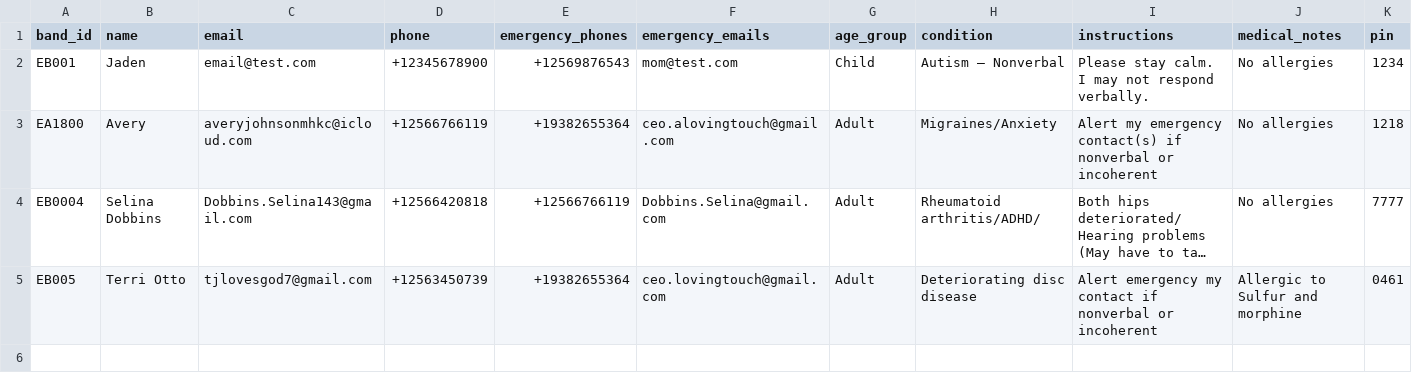
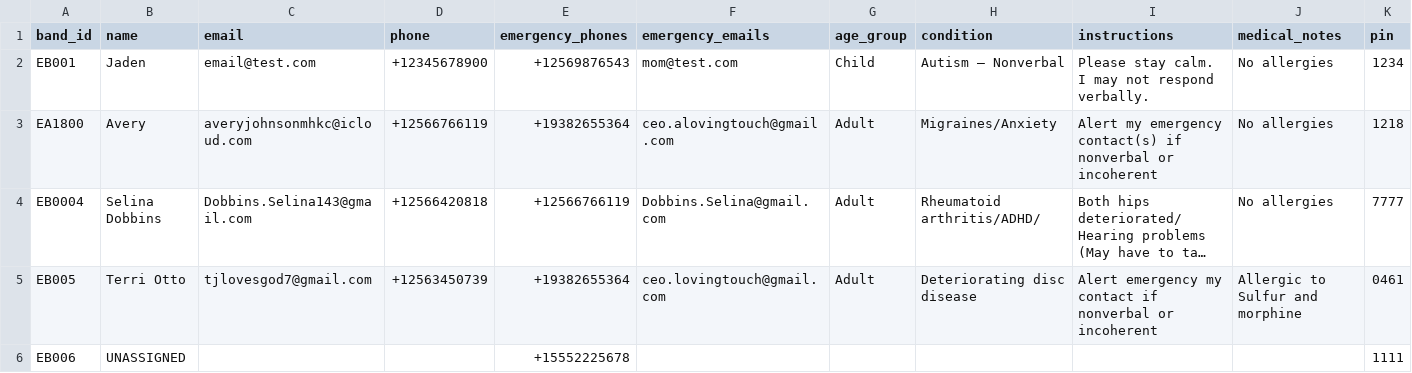
Before and after one commit to Ave4prezi/empowerbands, a CSV file: customers.csv, drawn as a sheet; only a part is shown; long unchanged cells end in …; rows hold the shown columns only; the diff names each change by its address in the sheet, - before the commit and + after, or states it on an @@ line.

Commit message:
Add unassigned customer entry to customers.csv
Added a new entry for an unassigned customer with placeholder values.

```diff
--- a/customers.csv
+++ b/customers.csv
+row 6: EB006 | UNASSIGNED |  |  | +15552225678 |  |  |  |  |  | 1111
```
